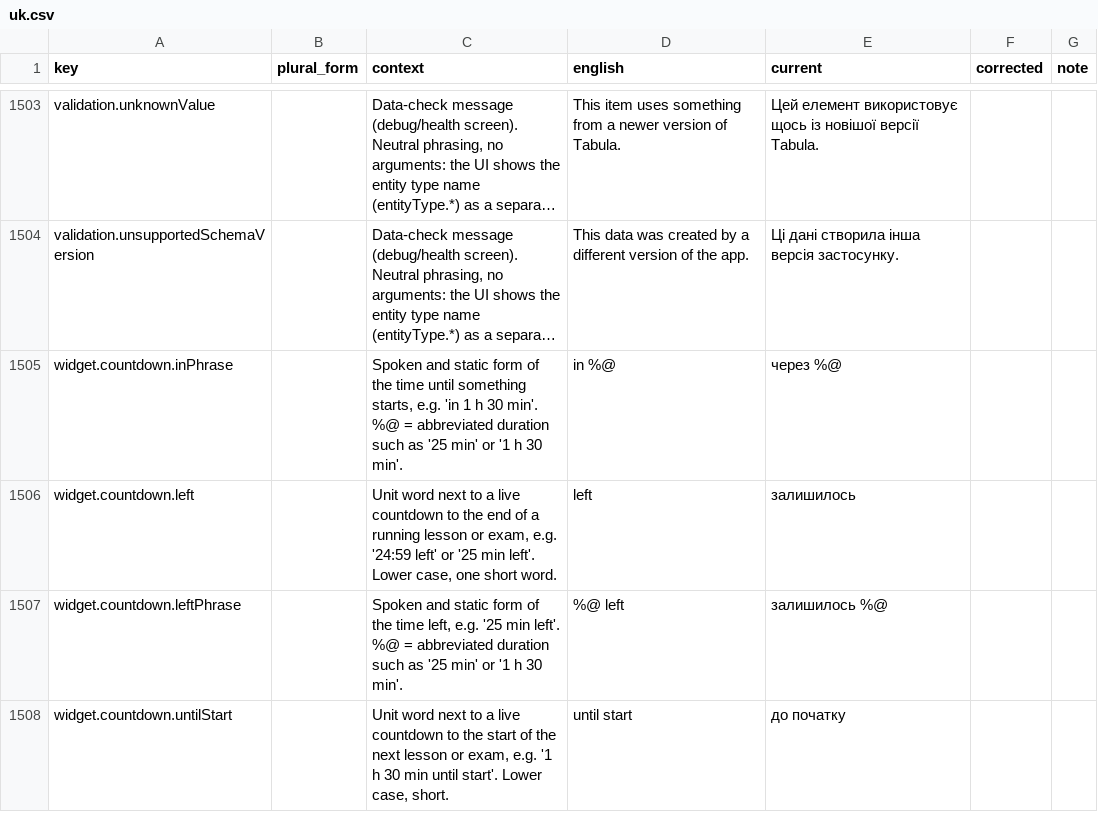
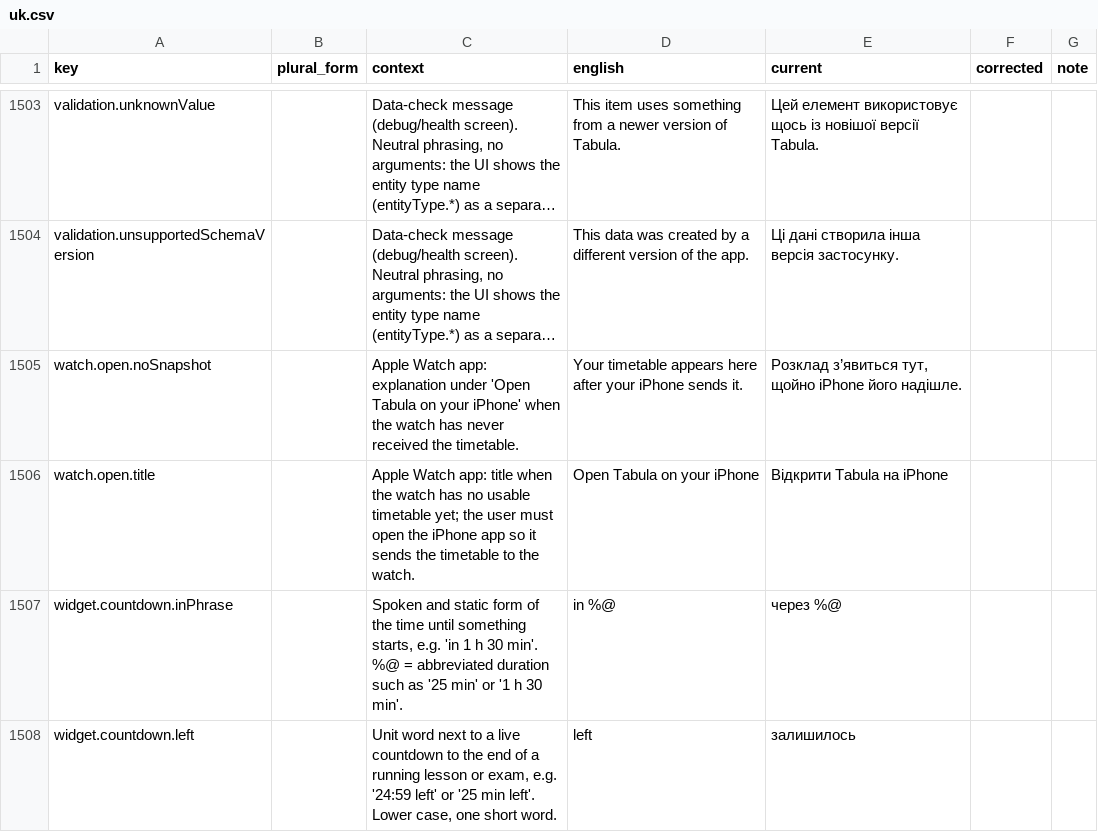
Before and after one commit to simon01920/tabula-app-ios, a CSV file: docs/localization/review/uk.csv, drawn as a sheet; only a part is shown, gaps mark what is left out; the shorter side is filled out with more unchanged rows; long unchanged cells end in …; the diff names each change by its address in the sheet, - before the commit and + after, or states it on an @@ line.

```diff
--- a/docs/localization/review/uk.csv
+++ b/docs/localization/review/uk.csv
+row 1505: watch.open.noSnapshot |  | Apple Watch app: explanation under 'Open Tabula on your iPhone' when the watch has never received the timetable. | Your timetable appears here after your iPhone sends it. | Розклад з’явиться тут, щойно iPhone його надішле.
+row 1506: watch.open.title |  | Apple Watch app: title when the watch has no usable timetable yet; the user must open the iPhone app so it sends the timetable to the watch. | Open Tabula on your iPhone | Відкрити Tabula на iPhone
```
Also changed, not shown: docs/localization/review/de.csv, docs/localization/review/fr.csv, 18 other files.
